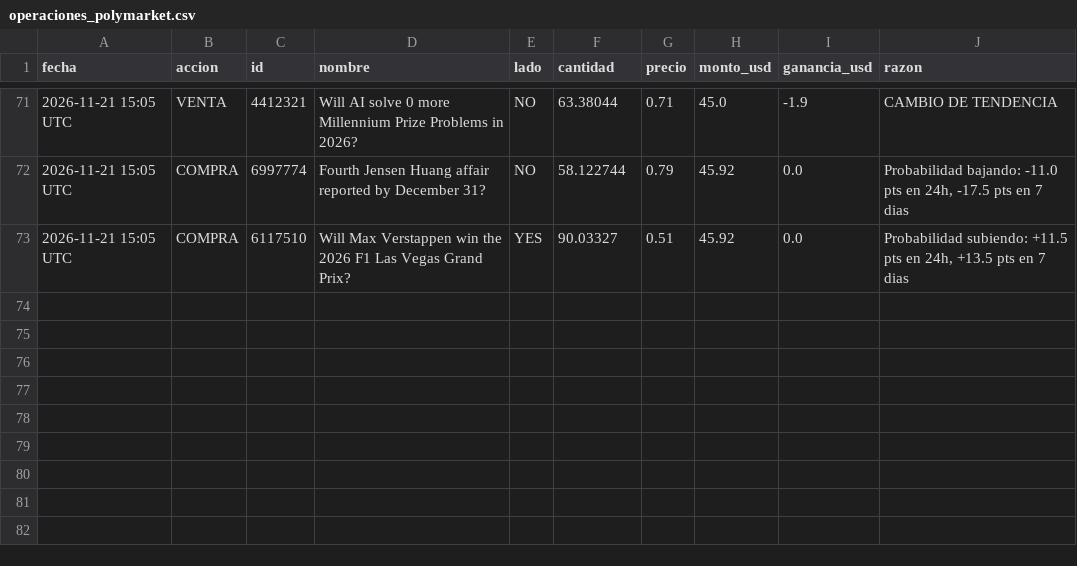
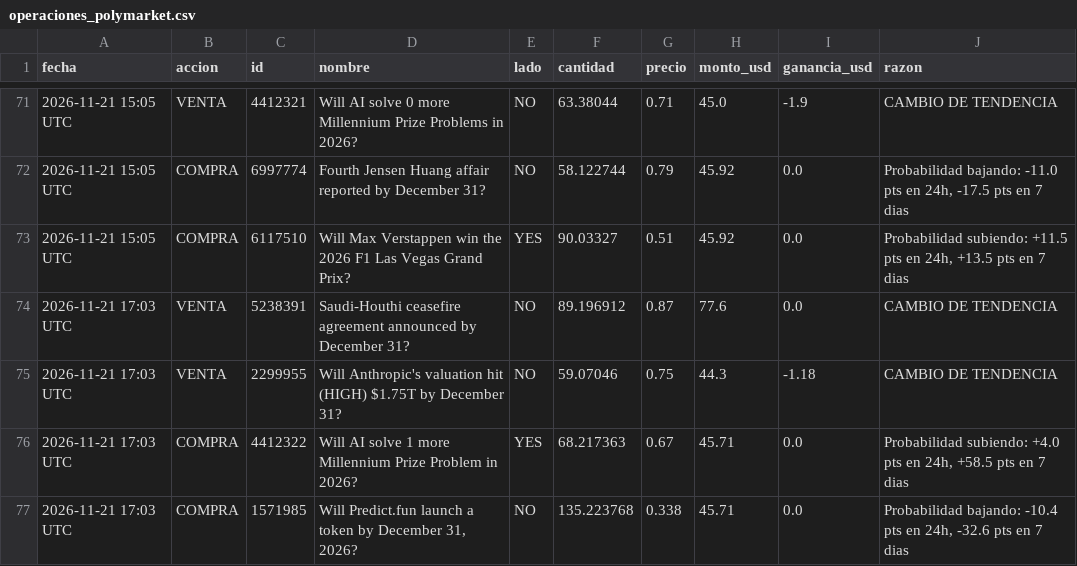
Before and after one commit to jonyhc97/bot-inversiones, a CSV file: datos/operaciones_polymarket.csv, drawn as a sheet; only a part is shown, gaps mark what is left out.

```diff
--- a/datos/operaciones_polymarket.csv
+++ b/datos/operaciones_polymarket.csv
@@ -73 +73,5 @@
 2026-11-21 15:05 UTC,COMPRA,6117510,Will Max Verstappen win the 2026 F1 Las Vegas Grand Prix?,YES,90.03327,0.51,45.92,0.0,"Probabilidad subiendo: +11.5 pts en 24h, +13.5 pts en 7 dias"
+2026-11-21 17:03 UTC,VENTA,5238391,Saudi-Houthi ceasefire agreement announced by December 31?,NO,89.196912,0.87,77.6,0.0,CAMBIO DE TENDENCIA
+2026-11-21 17:03 UTC,VENTA,2299955,Will Anthropic's valuation hit (HIGH) $1.75T by December 31?,NO,59.07046,0.75,44.3,-1.18,CAMBIO DE TENDENCIA
+2026-11-21 17:03 UTC,COMPRA,4412322,Will AI solve 1 more Millennium Prize Problem in 2026?,YES,68.217363,0.67,45.71,0.0,"Probabilidad subiendo: +4.0 pts en 24h, +58.5 pts en 7 dias"
+2026-11-21 17:03 UTC,COMPRA,1571985,"Will Predict.fun launch a token by December 31, 2026?",NO,135.223768,0.338,45.71,0.0,"Probabilidad bajando: -10.4 pts en 24h, -32.6 pts en 7 dias"
```
Also changed, not shown: datos/historial_acciones.csv, datos/historial_cripto.csv, 3 other files.
